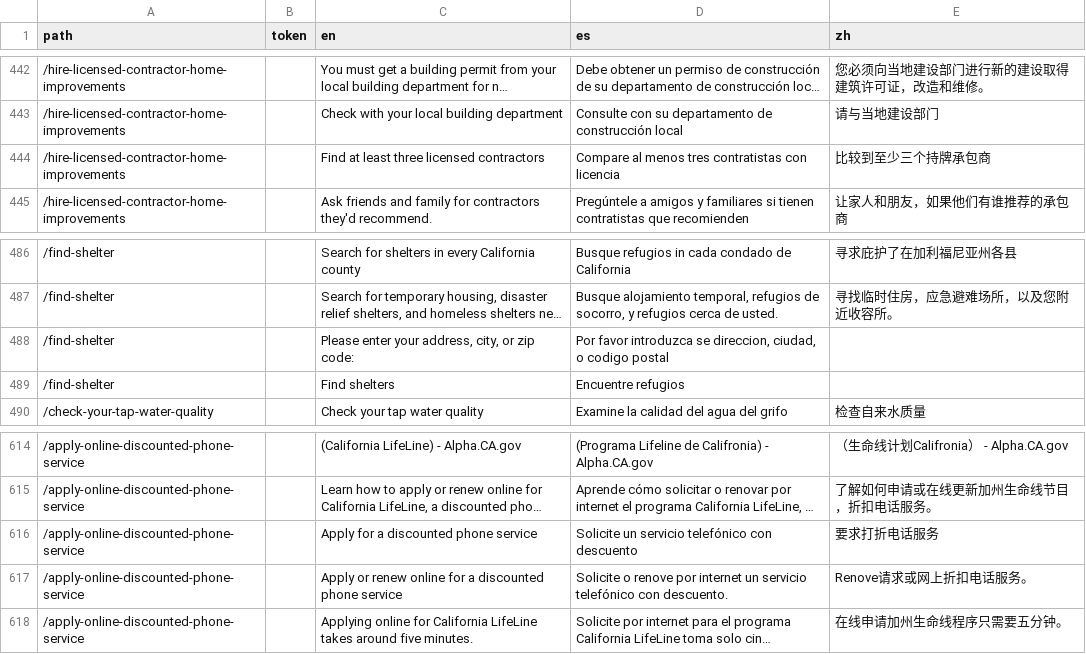
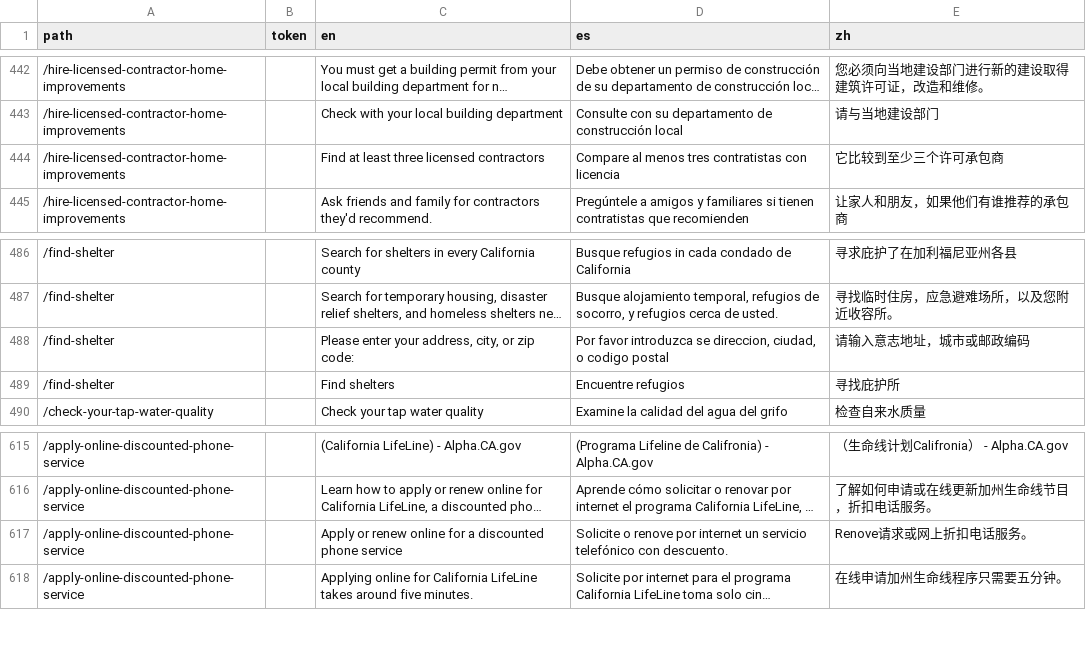
Before and after one commit to cagov/Alpha, a CSV file: src/lang-global.csv, drawn as a sheet; only a part is shown, gaps mark what is left out; long unchanged cells end in …; removed rows and columns are numbered as before the commit, all else as after; the diff covers the shown part only; the diff names each change by its address in the sheet, - before the commit and + after, or states it on an @@ line.

```diff
--- a/src/lang-global.csv
+++ b/src/lang-global.csv
-E444 (zh): 比较到至少三个持牌承包商
+E444 (zh): 它比较到至少三个许可承包商
-E488 (zh): (empty)
+E488 (zh): 请输入意志地址，城市或邮政编码
-E489 (zh): (empty)
+E489 (zh): 寻找庇护所
-row 616: /apply-online-discounted-phone-service |  | Apply for a discounted phone service | Solicite un servicio telefónico con descuento | 要求打折电话服务
```
Also changed, not shown: 3 added rows, 2 removed rows and 4 edited cells elsewhere in this file.
